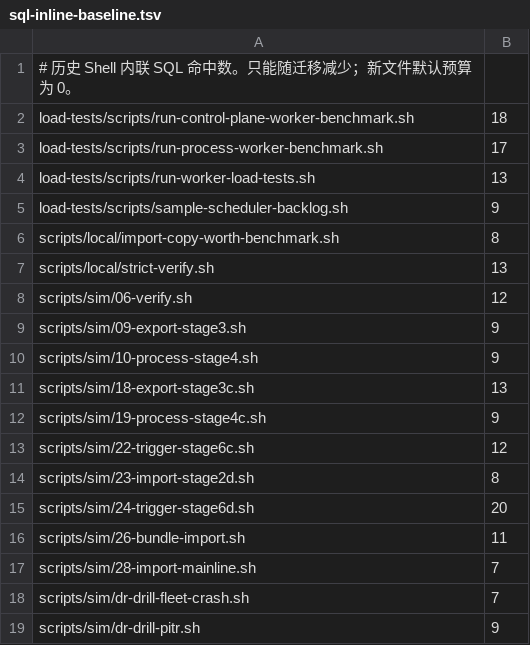
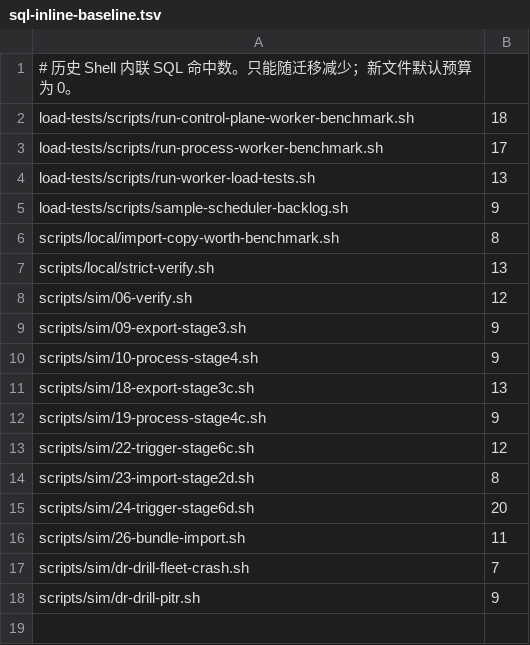
Before and after one commit to pinpols/file-batch-system, a TSV file: scripts/ci/sql-inline-baseline.tsv, drawn as a sheet; the diff names each change by its address in the sheet, - before the commit and + after, or states it on an @@ line.

Commit message:
refactor(sim): extract import mainline SQL

```diff
--- a/scripts/ci/sql-inline-baseline.tsv
+++ b/scripts/ci/sql-inline-baseline.tsv
-row 17: scripts/sim/28-import-mainline.sh | 7
```
Also changed, not shown: 4 other files.
